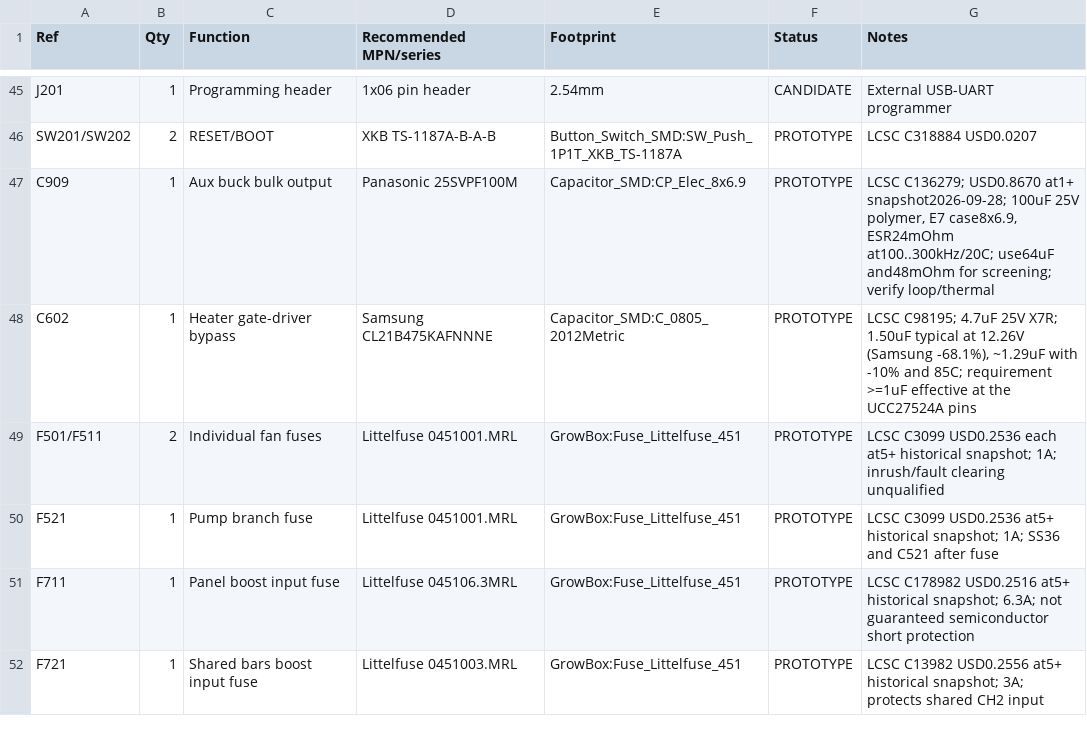
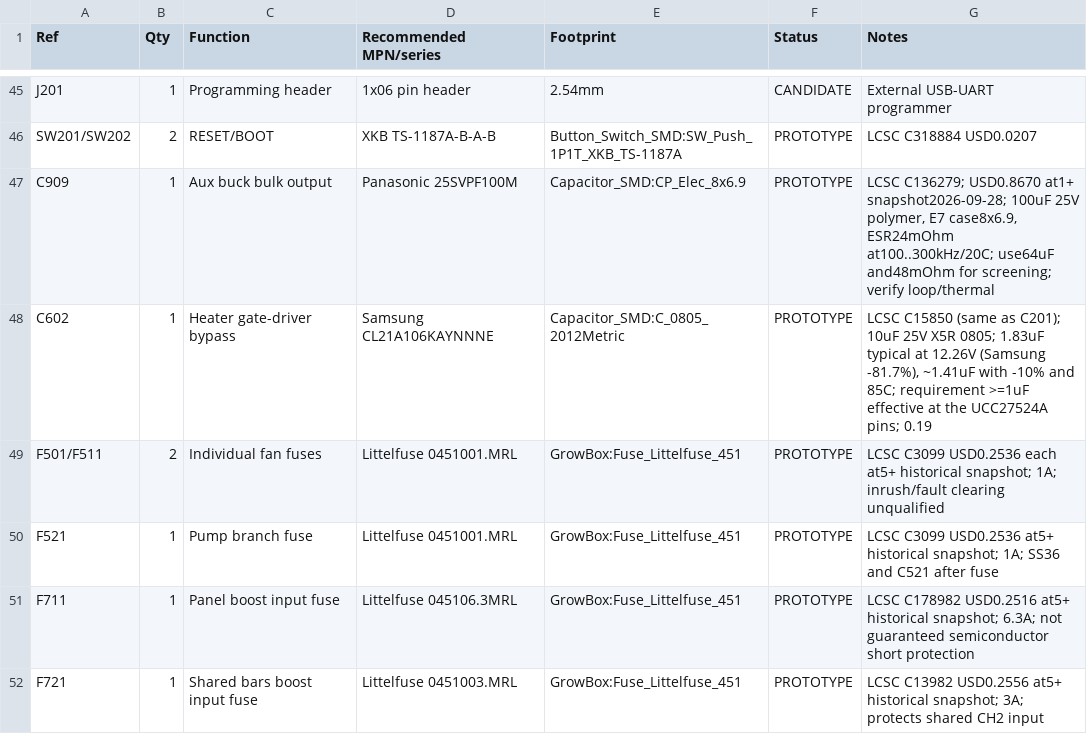
Before and after one commit to nikolajevs/ai, a CSV file: pcb/PCB_V1/BOM_v0.1.csv, drawn as a sheet; only a part is shown, gaps mark what is left out; the diff covers the shown part only.

```diff
--- a/pcb/PCB_V1/BOM_v0.1.csv
+++ b/pcb/PCB_V1/BOM_v0.1.csv
@@ -47,3 +47,3 @@ SW201/SW202,2,RESET/BOOT,XKB TS-1187A-B-A-B,Button_Switch_SMD:SW_Push_1P1T_XKB_T
 C909,1,Aux buck bulk output,Panasonic 25SVPF100M,Capacitor_SMD:CP_Elec_8x6.9,PROTOTYPE,"LCSC C136279; USD0.8670 at1+ snapshot2026-09-28; 100uF 25V polymer, E7 case8x6.9, ESR24mOhm at100..300kHz/20C; use64uF and48mOhm for screening; verify loop/thermal"
-C602,1,Heater gate-driver bypass,Samsung CL21B475KAFNNNE,Capacitor_SMD:C_0805_2012Metric,PROTOTYPE,"LCSC C98195; 4.7uF 25V X7R; 1.50uF typical at 12.26V (Samsung -68.1%), ~1.29uF with -10% and 85C; requirement >=1uF effective at the UCC27524A pins"
+C602,1,Heater gate-driver bypass,Samsung CL21A106KAYNNNE,Capacitor_SMD:C_0805_2012Metric,PROTOTYPE,"LCSC C15850 (same as C201); 10uF 25V X5R 0805; 1.83uF typical at 12.26V (Samsung -81.7%), ~1.41uF with -10% and 85C; requirement >=1uF effective at the UCC27524A pins; 0.19"
 F501/F511,2,Individual fan fuses,Littelfuse 0451001.MRL,GrowBox:Fuse_Littelfuse_451,PROTOTYPE,LCSC C3099 USD0.2536 each at5+ historical snapshot; 1A; inrush/fault clearing unqualified
```
Also changed, not shown: 12 edited cells elsewhere in this file, pcb/PCB_V1/BOM_schematic.csv, 37 other files.
